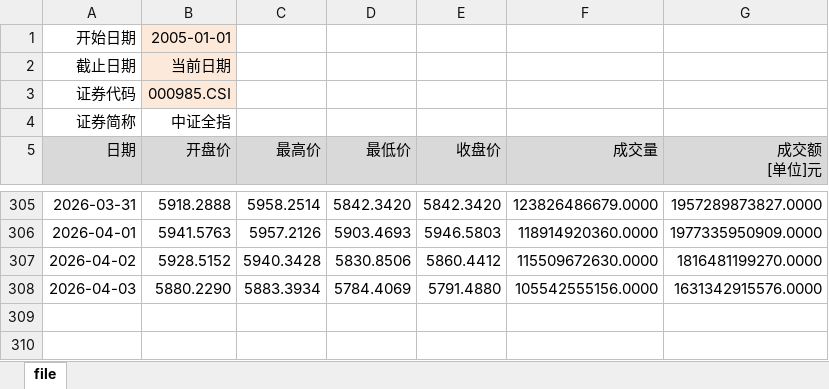
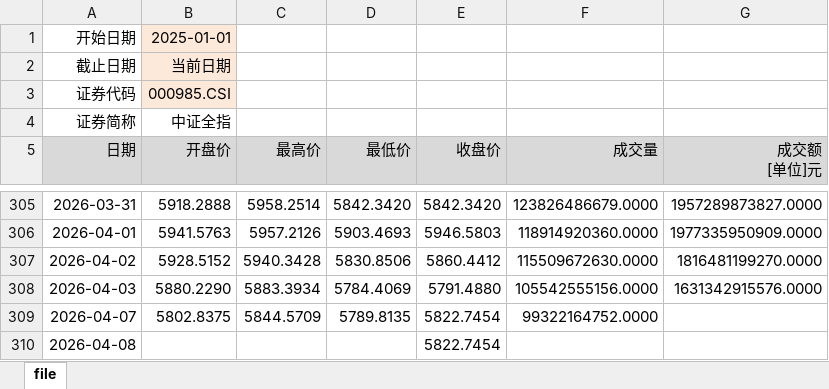
Before and after one commit to kundeyi1/gx_pit_mom_Auto_Bot, an Excel workbook: data/000985_prices.xlsx, sheet file, drawn as a sheet; only a part is shown, gaps mark what is left out; values as stored, in another font and other column widths than the file's, no borders; the diff names each change by its address in the sheet, - before the commit and + after, or states it on an @@ line.

Commit message:
Update daily data

```diff
--- a/data/000985_prices.xlsx (sheet file)
+++ b/data/000985_prices.xlsx (sheet file)
-B1 (开盘价): 2005-01-01
+B1 (开盘价): 2025-01-01
+row 309: 2026-04-07 | 5802.8375 | 5844.5709 | 5789.8135 | 5822.7454 | 99322164752.0000
+row 310: 2026-04-08 |  |  |  | 5822.7454
```
Also changed, not shown: formulas that keep their value, data/ZX_YJHY.xlsx, 1 other file.
